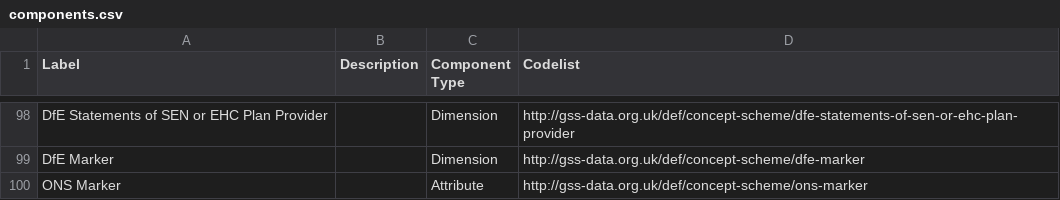
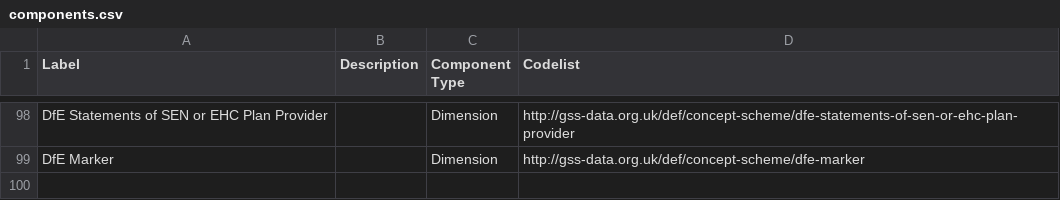
Before and after one commit to GSS-Cogs/family-disability, a CSV file: reference/components.csv, drawn as a sheet; only a part is shown, gaps mark what is left out.

```diff
--- a/reference/components.csv
+++ b/reference/components.csv
@@ -99,2 +99 @@ DfE Statements of SEN or EHC Plan Provider,,Dimension,http://gss-data.org.uk/def
 DfE Marker,,Dimension,http://gss-data.org.uk/def/concept-scheme/dfe-marker
-ONS Marker,,Attribute,http://gss-data.org.uk/def/concept-scheme/ons-marker
```
Also changed, not shown: 1 other file.
